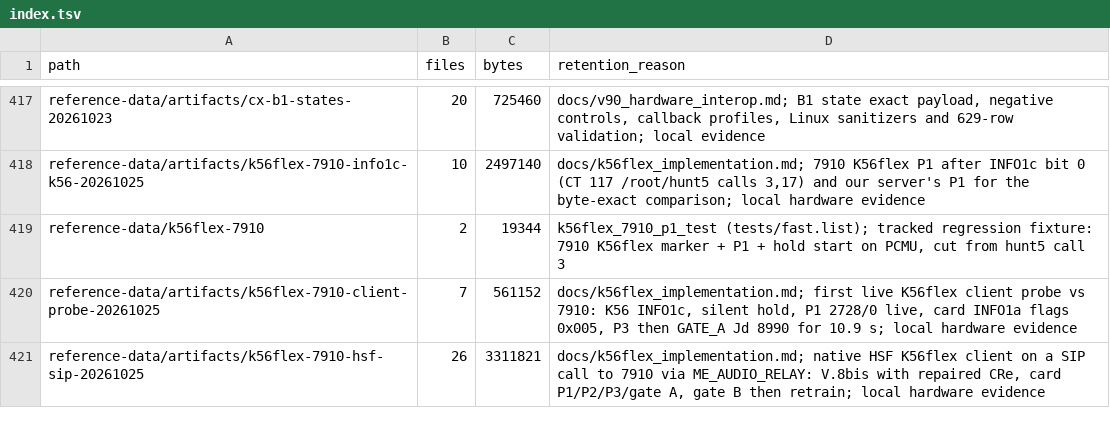
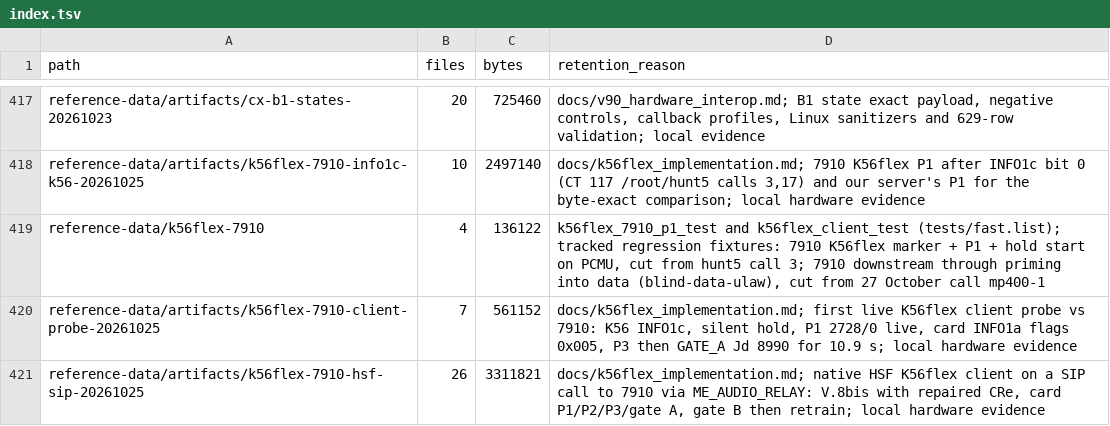
Before and after one commit to cryan209/v90modem, a TSV file: reference-data/index.tsv, drawn as a sheet; only a part is shown, gaps mark what is left out.

```diff
--- a/reference-data/index.tsv
+++ b/reference-data/index.tsv
@@ -418,3 +418,3 @@ reference-data/artifacts/cx-b1-states-20261023	20	725460	docs/v90_hardware_inter
 reference-data/artifacts/k56flex-7910-info1c-k56-20261025	10	2497140	docs/k56flex_implementation.md; 7910 K56flex P1 after INFO1c bit 0 (CT 117 /root/hunt5 calls 3,17) and our server's P1 for the byte-exact comparison; local hardware evidence
-reference-data/k56flex-7910	2	19344	k56flex_7910_p1_test (tests/fast.list); tracked regression fixture: 7910 K56flex marker + P1 + hold start on PCMU, cut from hunt5 call 3
+reference-data/k56flex-7910	4	136122	k56flex_7910_p1_test and k56flex_client_test (tests/fast.list); tracked regression fixtures: 7910 K56flex marker + P1 + hold start on PCMU, cut from hunt5 call 3; 7910 downstream through priming into data (blind-data-ulaw), cut from 27 October call mp400-1
 reference-data/artifacts/k56flex-7910-client-probe-20261025	7	561152	docs/k56flex_implementation.md; first live K56flex client probe vs 7910: K56 INFO1c, silent hold, P1 2728/0 live, card INFO1a flags 0x005, P3 then GATE_A Jd 8990 for 10.9 s; local hardware evidence
```
Also changed, not shown: 15 other files.
